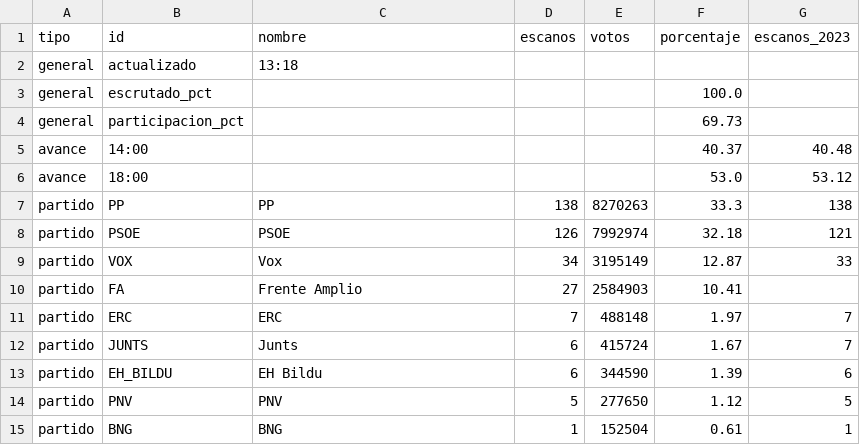
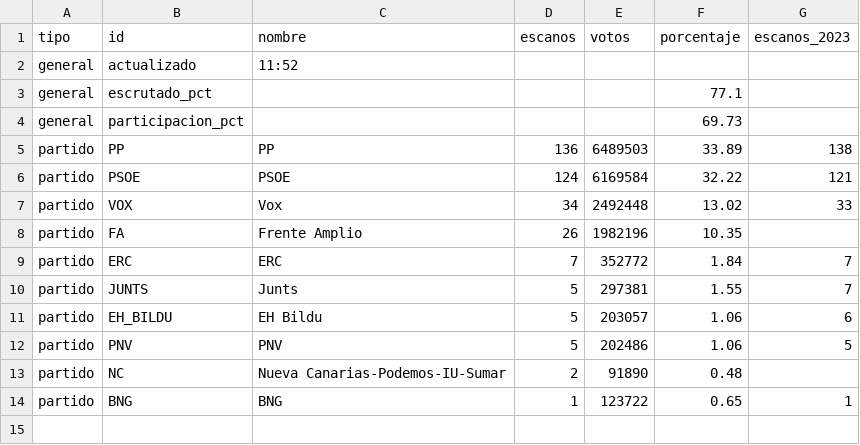
Before and after one commit to nachorojo/elecciones, a CSV file: web/data/pantallas_29n.csv, drawn as a sheet.

```diff
--- a/web/data/pantallas_29n.csv
+++ b/web/data/pantallas_29n.csv
@@ -1,15 +1,14 @@
 tipo;id;nombre;escanos;votos;porcentaje;escanos_2023
-general;actualizado;13:18;;;;
-general;escrutado_pct;;;;100.0;
+general;actualizado;11:52;;;;
+general;escrutado_pct;;;;77.1;
 general;participacion_pct;;;;69.73;
-avance;14:00;;;;40.37;40.48
-avance;18:00;;;;53.0;53.12
-partido;PP;PP;138;8270263;33.3;138
-partido;PSOE;PSOE;126;7992974;32.18;121
-partido;VOX;Vox;34;3195149;12.87;33
-partido;FA;Frente Amplio;27;2584903;10.41;
-partido;ERC;ERC;7;488148;1.97;7
-partido;JUNTS;Junts;6;415724;1.67;7
-partido;EH_BILDU;EH Bildu;6;344590;1.39;6
-partido;PNV;PNV;5;277650;1.12;5
-partido;BNG;BNG;1;152504;0.61;1
+partido;PP;PP;136;6489503;33.89;138
+partido;PSOE;PSOE;124;6169584;32.22;121
+partido;VOX;Vox;34;2492448;13.02;33
+partido;FA;Frente Amplio;26;1982196;10.35;
+partido;ERC;ERC;7;352772;1.84;7
+partido;JUNTS;Junts;5;297381;1.55;7
+partido;EH_BILDU;EH Bildu;5;203057;1.06;6
+partido;PNV;PNV;5;202486;1.06;5
+partido;NC;Nueva Canarias-Podemos-IU-Sumar;2;91890;0.48;
+partido;BNG;BNG;1;123722;0.65;1
```
Also changed, not shown: 3 other files.
